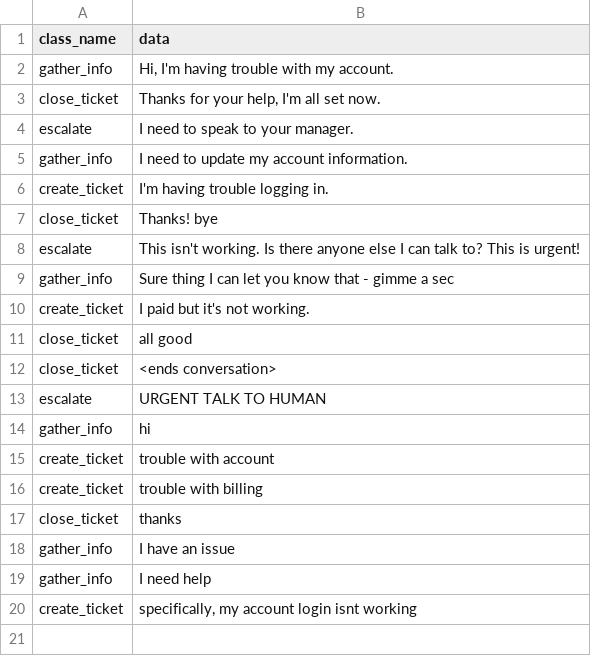
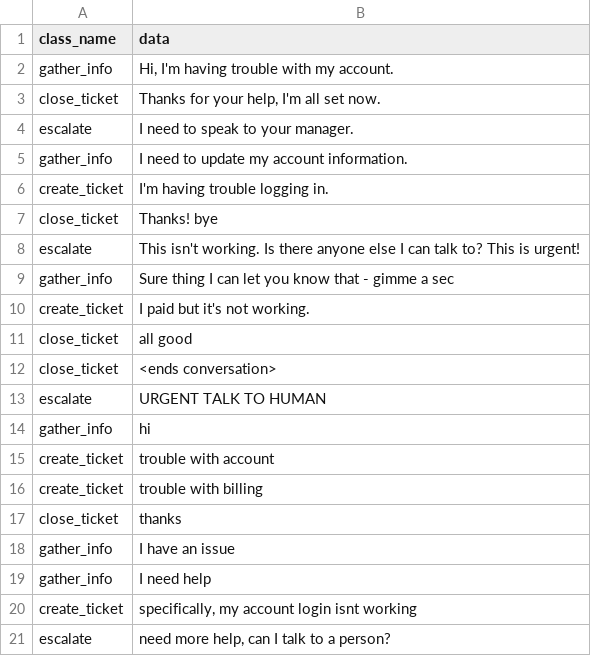
Before and after one commit to lamini-ai/llm-operator, a CSV file: data/customer_support.csv, drawn as a sheet; the diff names each change by its address in the sheet, - before the commit and + after, or states it on an @@ line.

```diff
--- a/data/customer_support.csv
+++ b/data/customer_support.csv
+row 21: escalate | need more help, can I talk to a person?
```
Also changed, not shown: 6 other files.
